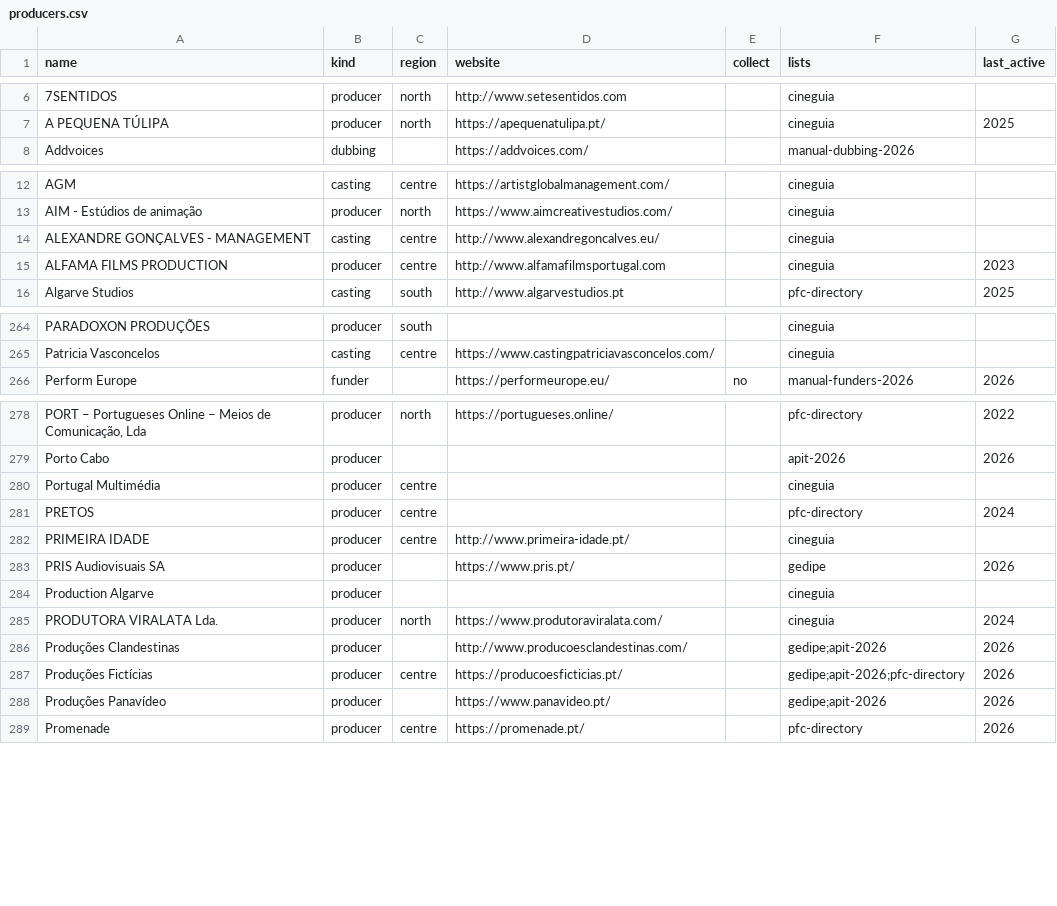
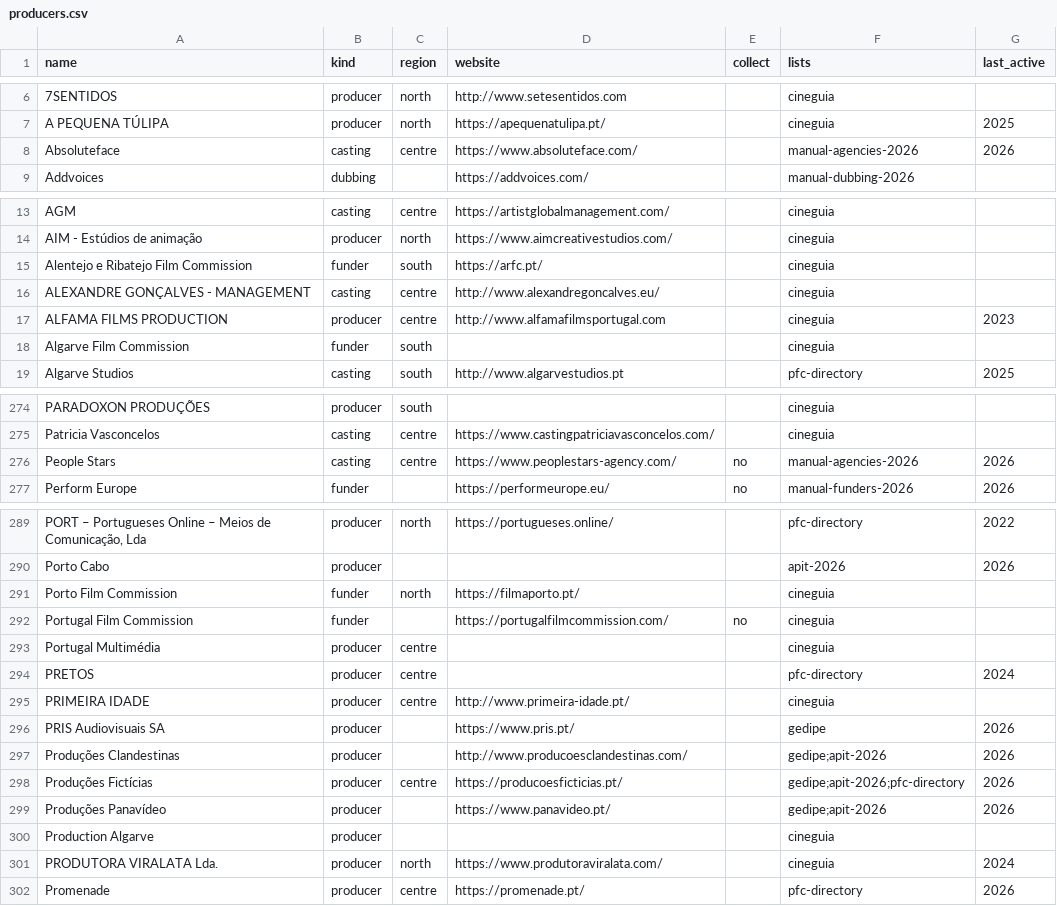
Before and after one commit to tleichse/theater-watcher, a CSV file: collection/producers.csv, drawn as a sheet; only a part is shown, gaps mark what is left out; the diff covers the shown part only; the diff names each change by its address in the sheet, - before the commit and + after, or states it on an @@ line.

```diff
--- a/collection/producers.csv
+++ b/collection/producers.csv
+row 8: Absoluteface | casting | centre | https://www.absoluteface.com/ |  | manual-agencies-2026 | 2026
+row 15: Alentejo e Ribatejo Film Commission | funder | south | https://arfc.pt/ |  | cineguia
+row 18: Algarve Film Commission | funder | south |  |  | cineguia
+row 276: People Stars | casting | centre | https://www.peoplestars-agency.com/ | no | manual-agencies-2026 | 2026
+row 291: Porto Film Commission | funder | north | https://filmaporto.pt/ |  | cineguia
+row 292: Portugal Film Commission | funder |  | https://portugalfilmcommission.com/ | no | cineguia
@@ row 284 moved to row 300: Production Algarve @@
@@ row 285 moved to row 301: PRODUTORA VIRALATA Lda. @@
```
Also changed, not shown: 8 added rows, 4 removed rows, 10 moved rows and 4 edited cells elsewhere in this file, collection/venues.csv, 4 other files.
